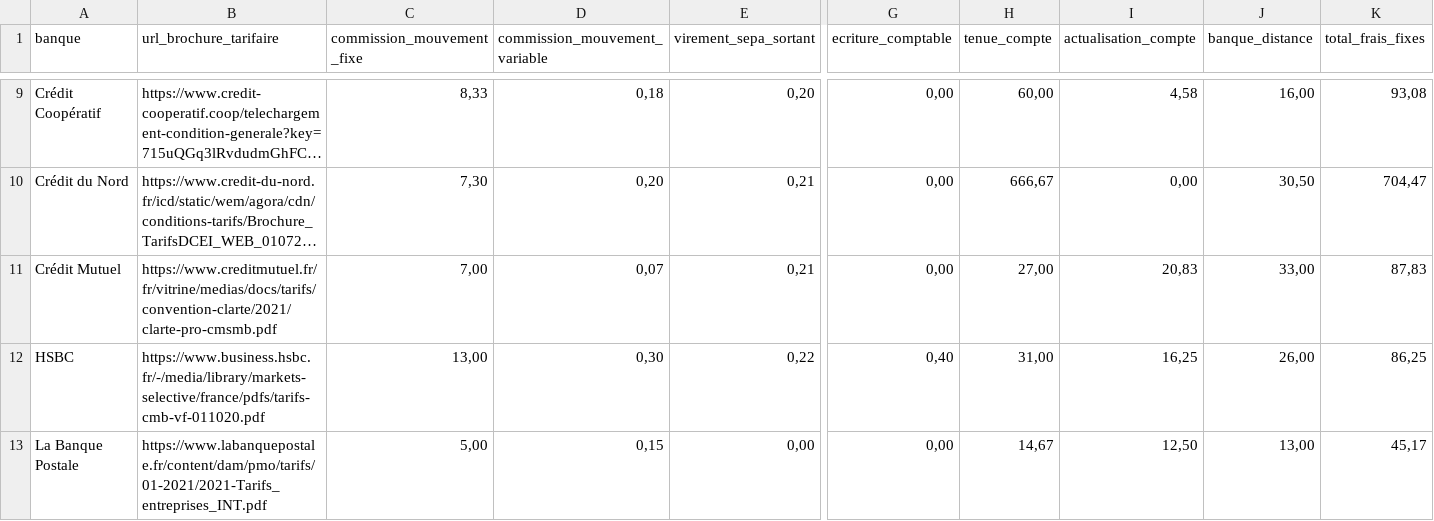
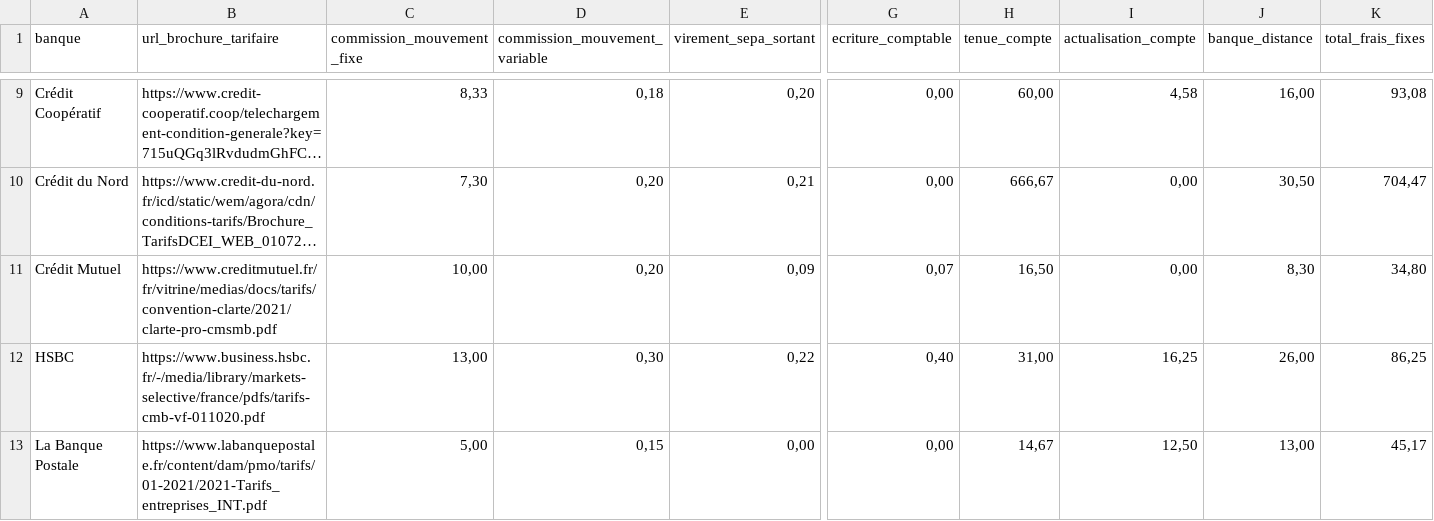
Before and after one commit to memobank/data, a CSV file: frais-bancaires-2021/frais-bancaires.csv, drawn as a sheet; only a part is shown, gaps mark what is left out; long unchanged cells end in …; the diff names each change by its address in the sheet, - before the commit and + after, or states it on an @@ line.

Commit message:
Fix 2021 pricing for Crédit Mutuel
Replaces Nord Europe values with Île-de-France ones.

```diff
--- a/frais-bancaires-2021/frais-bancaires.csv
+++ b/frais-bancaires-2021/frais-bancaires.csv
-C11 (commission_mouvement_fixe): 7,00
+C11 (commission_mouvement_fixe): 10,00
-D11 (commission_mouvement_variable): 0,07
+D11 (commission_mouvement_variable): 0,20
-E11 (virement_sepa_sortant): 0,21
+E11 (virement_sepa_sortant): 0,09
-G11 (ecriture_comptable): 0,00
+G11 (ecriture_comptable): 0,07
-H11 (tenue_compte): 27,00
+H11 (tenue_compte): 16,50
-I11 (actualisation_compte): 20,83
+I11 (actualisation_compte): 0,00
-J11 (banque_distance): 33,00
+J11 (banque_distance): 8,30
-K11 (total_frais_fixes): 87,83
+K11 (total_frais_fixes): 34,80
```
